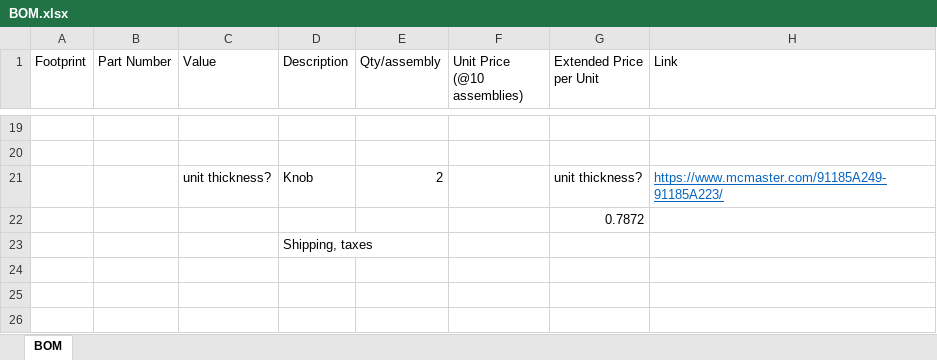
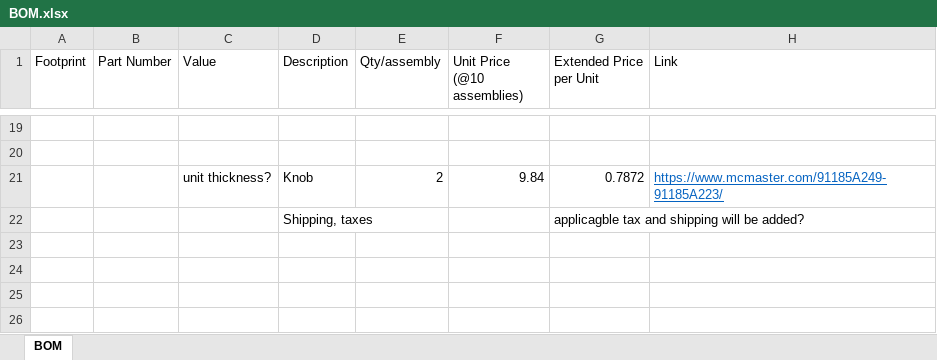
Before and after one commit to scottalmond/NamePlate, an Excel workbook: pcb/v1-0/BOM.xlsx, sheet BOM, drawn as a sheet; only a part is shown, gaps mark what is left out; values as stored, in another font and other column widths than the file's, no borders; removed rows and columns are numbered as before the commit, all else as after; the diff names each change by its address in the sheet, - before the commit and + after, or states it on an @@ line.

```diff
--- a/pcb/v1-0/BOM.xlsx (sheet BOM)
+++ b/pcb/v1-0/BOM.xlsx (sheet BOM)
-F21 (Unit Price (@10 assemblies)): (empty)
+F21 (Unit Price (@10 assemblies)): 9.84
-G21 (Extended Price per Unit): unit thickness?
+G21 (Extended Price per Unit): 0.7872
-row 22:  |  |  |  |  |  | 0.7872
+row 22:  |  |  | Shipping, taxes |  |  | applicagble tax and shipping will be added?
-D23 (Description): Shipping, taxes
+D23 (Description): (empty)
```
Also changed, not shown: 2 other files.
